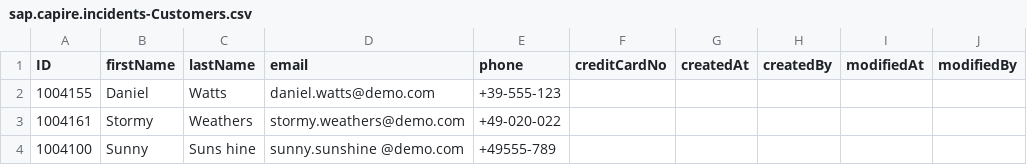
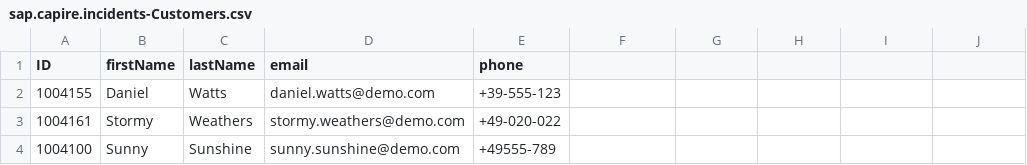
Before and after one commit to Banu-Kaavian/IncidentManagement, a CSV file: db/data/sap.capire.incidents-Customers.csv, drawn as a sheet.

```diff
--- a/db/data/sap.capire.incidents-Customers.csv
+++ b/db/data/sap.capire.incidents-Customers.csv
@@ -1,4 +1,4 @@
-ID,firstName,lastName,email,phone,creditCardNo,createdAt,createdBy,modifiedAt,modifiedBy
+ID,firstName,lastName,email,phone
 1004155,Daniel,Watts,daniel.watts@demo.com,+39-555-123
 1004161,Stormy,Weathers,stormy.weathers@demo.com,+49-020-022
-1004100,Sunny,Suns hine,sunny.sunshine @demo.com,+49555-789
+1004100,Sunny,Sunshine,sunny.sunshine@demo.com,+49555-789
```
Also changed, not shown: db/data/sap.capire.incidents-Addresses.csv, db/data/sap.capire.incidents-Incidents.csv, 24 other files.
